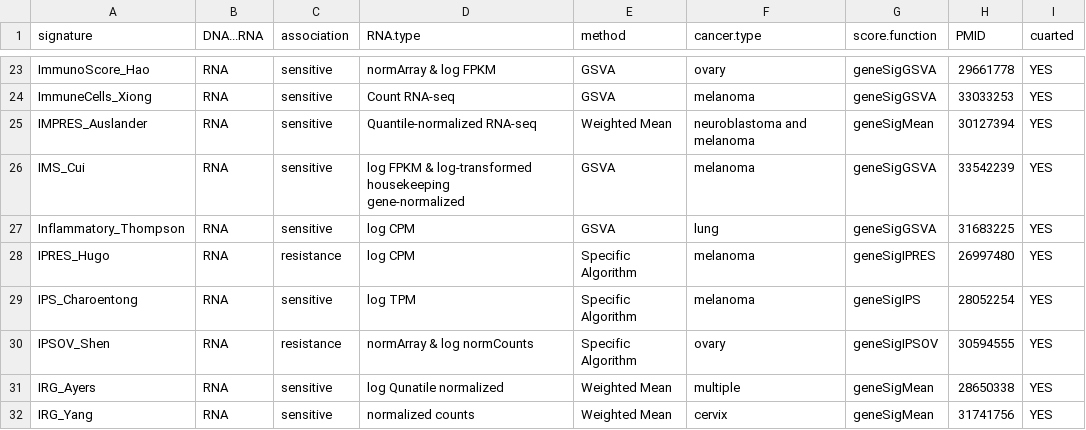
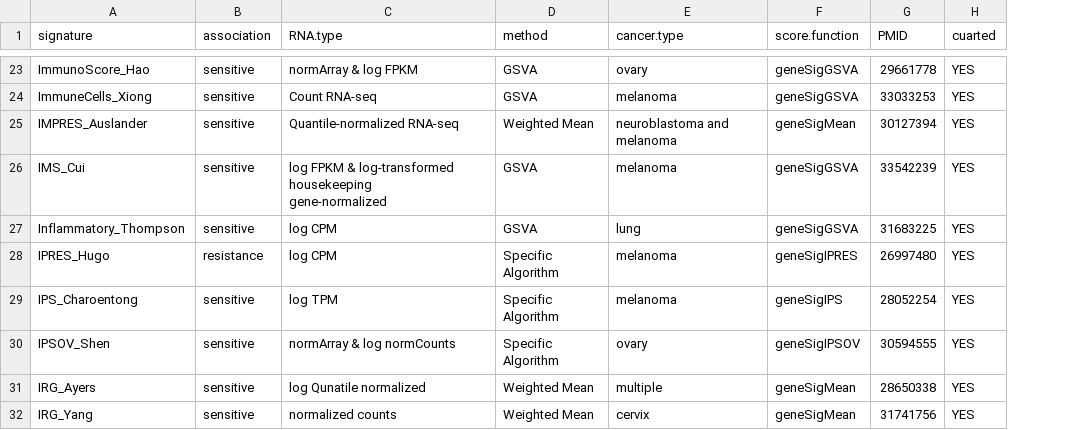
Before and after one commit to bhklab/SignatureSets, a CSV file: data-raw/signature_information.csv, drawn as a sheet; only a part is shown, gaps mark what is left out; removed rows and columns are numbered as before the commit, all else as after; the diff covers the shown part only; the diff names each change by its address in the sheet, - before the commit and + after, or states it on an @@ line.

```diff
--- a/data-raw/signature_information.csv
+++ b/data-raw/signature_information.csv
-column B (DNA...RNA), rows 23-32: all RNA
-B30 (association): resistance
+B30 (association): sensitive
```
Also changed, not shown: 6 edited cells elsewhere in this file, data-raw/IPS_Charoentong.csv.
